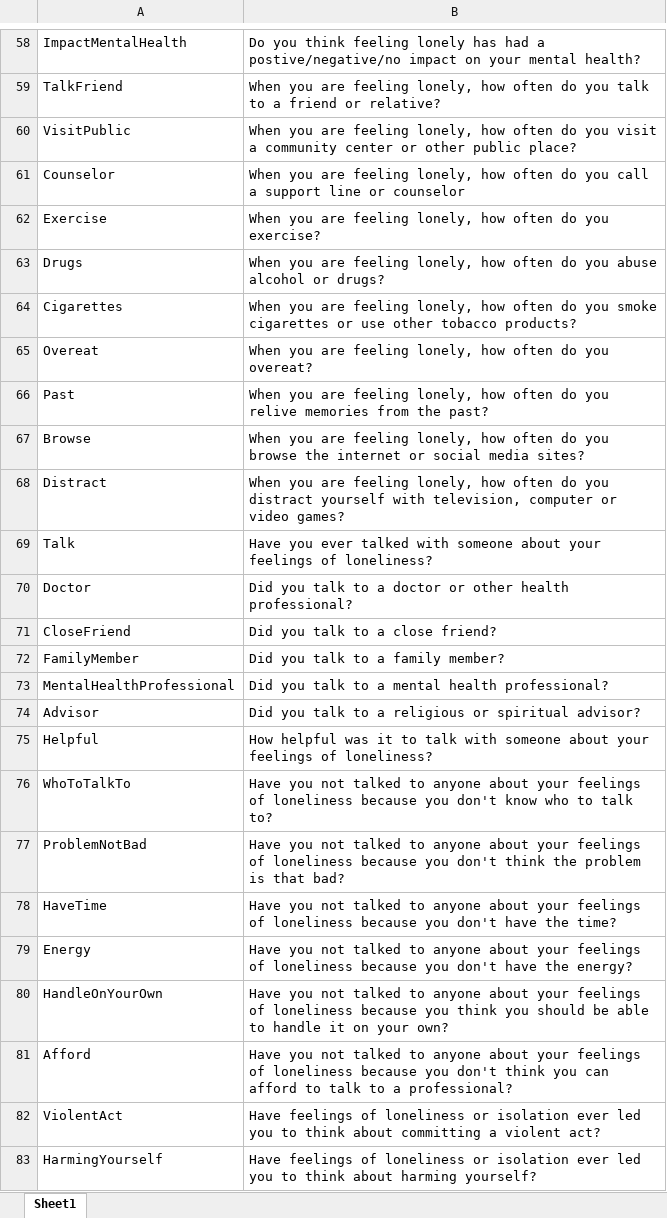
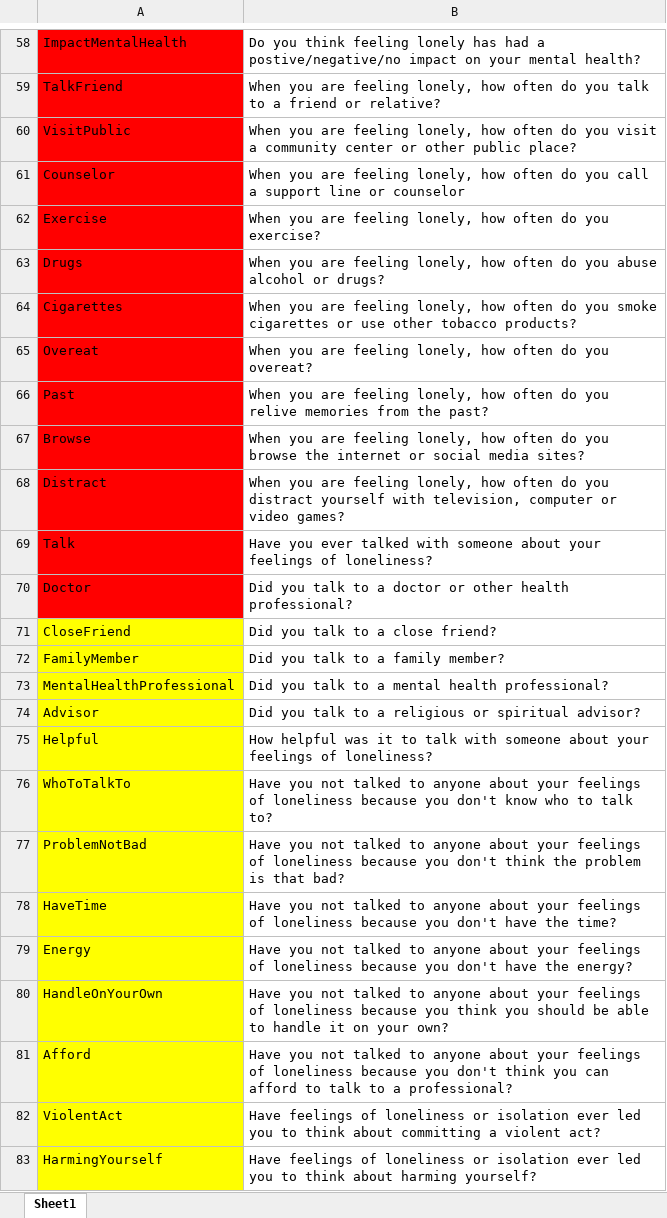
Before and after one commit to kaimaruya/cs257-s21-kai, an Excel workbook: Data/cheat sheet .xlsx, sheet Sheet1, drawn as a sheet; only a part is shown, gaps mark what is left out; values as stored, in another font and other column widths than the file's, no borders; the diff covers the shown part only; the diff names each change by its address in the sheet, - before the commit and + after, or states it on an @@ line.

```diff
--- a/Data/cheat sheet .xlsx (sheet Sheet1)
+++ b/Data/cheat sheet .xlsx (sheet Sheet1)
-A58:A70 fill: none
+A58:A70 fill: #FF0000
-A71:A83 fill: none
+A71:A83 fill: #FFFF00
```
Also changed, not shown: 4 edited cells and cell formats elsewhere in this sheet, 2 other files.
